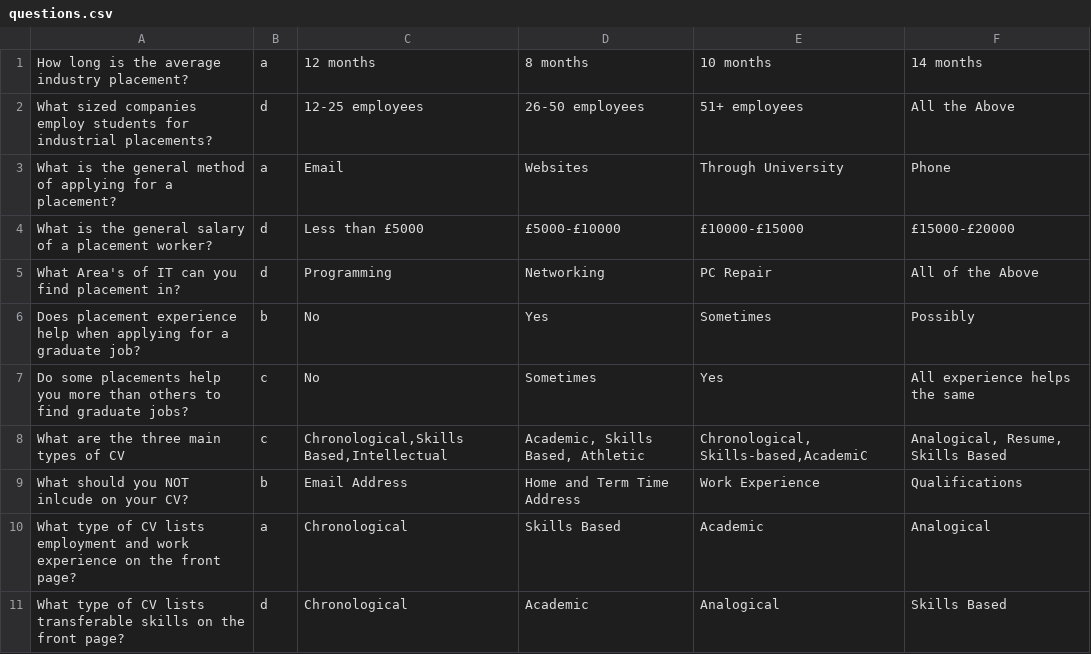
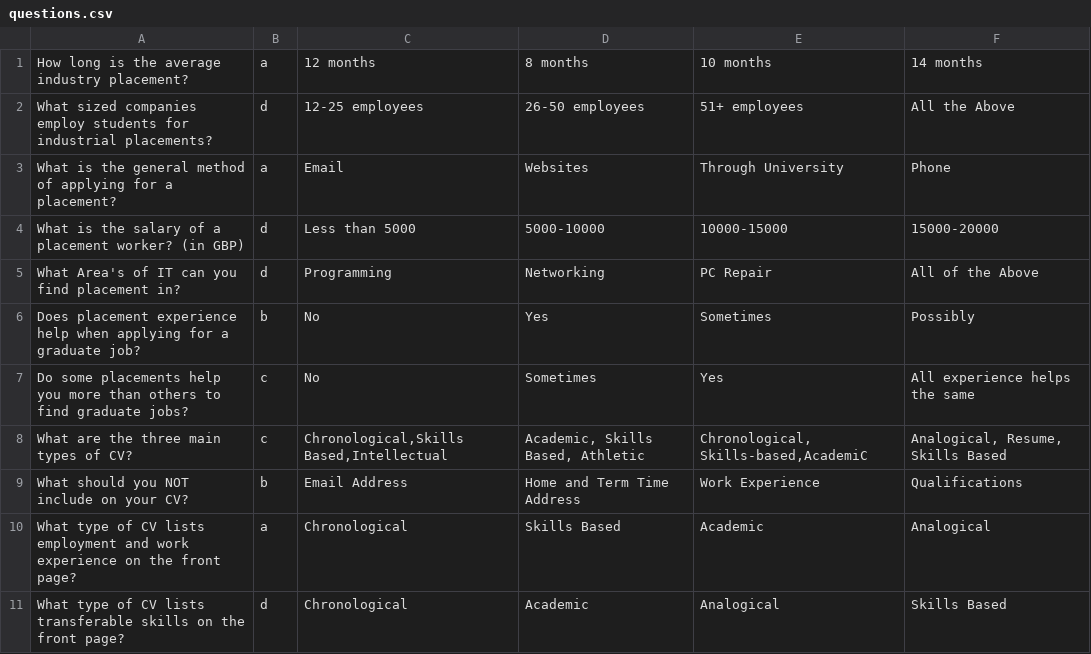
Before and after one commit to calvcoll/business_game, a CSV file: questions.csv, drawn as a sheet.

Commit message:
changed some q so they fit

```diff
--- a/questions.csv
+++ b/questions.csv
@@ -3,3 +3,3 @@ What sized companies employ students for industrial placements?|d|12-25 employee
 What is the general method of applying for a placement?|a|Email|Websites|Through University|Phone
-What is the general salary of a placement worker?|d|Less than £5000|£5000-£10000|£10000-£15000|£15000-£20000
+What is the salary of a placement worker? (in GBP)|d|Less than 5000|5000-10000|10000-15000|15000-20000
 What Area's of IT can you find placement in?|d|Programming|Networking|PC Repair|All of the Above
@@ -7,4 +7,4 @@ Does placement experience help when applying for a graduate job?|b|No|Yes|Someti
 Do some placements help you more than others to find graduate jobs?|c|No|Sometimes|Yes|All experience helps the same
-What are the three main types of CV|c|Chronological,Skills Based,Intellectual|Academic, Skills Based, Athletic|Chronological, Skills-based,AcademiC|Analogical, Resume, Skills Based
-What should you NOT inlcude on your CV?|b|Email Address|Home and Term Time Address|Work Experience|Qualifications
+What are the three main types of CV?|c|Chronological,Skills Based,Intellectual|Academic, Skills Based, Athletic|Chronological, Skills-based,AcademiC|Analogical, Resume, Skills Based
+What should you NOT include on your CV?|b|Email Address|Home and Term Time Address|Work Experience|Qualifications
 What type of CV lists employment and work experience on the front page?|a|Chronological|Skills Based|Academic|Analogical
```
